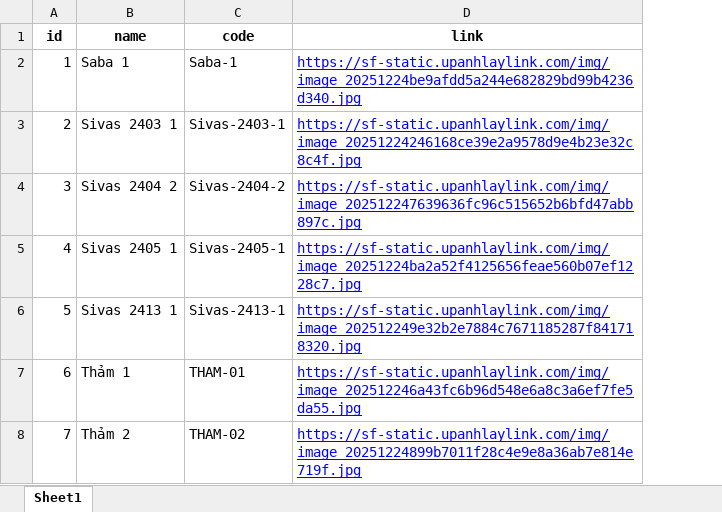
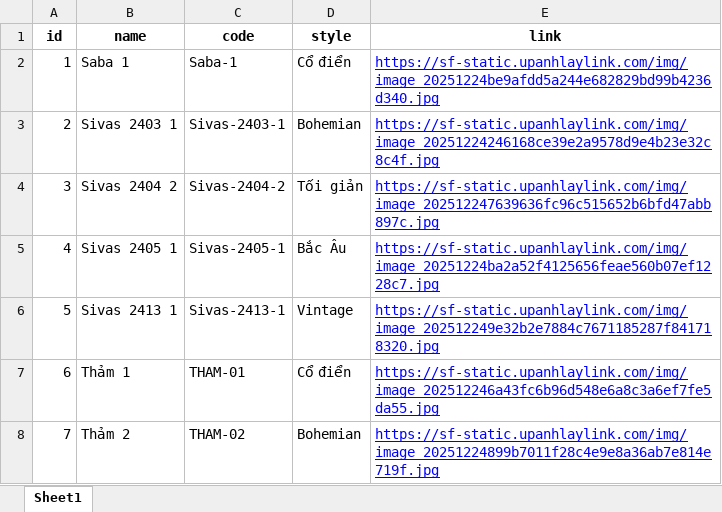
Before and after one commit to dsqt99/thu-tham-online, an Excel workbook: demo_excel/rugs.xlsx, sheet Sheet1, drawn as a sheet; values as stored, in another font and other column widths than the file's, no borders; the diff names each change by its address in the sheet, - before the commit and + after, or states it on an @@ line.

```diff
--- a/demo_excel/rugs.xlsx (sheet Sheet1)
+++ b/demo_excel/rugs.xlsx (sheet Sheet1)
+column D (style), rows 2-8: Cổ điển | Bohemian | Tối giản | Bắc Âu | Vintage | Cổ điển | Bohemian
```
Also changed, not shown: demo_excel/rooms.xlsx, 8 other files.
